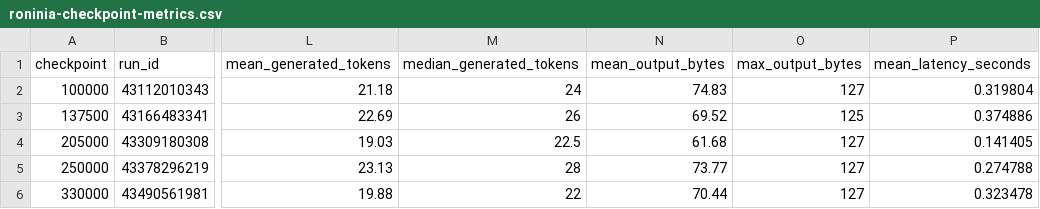
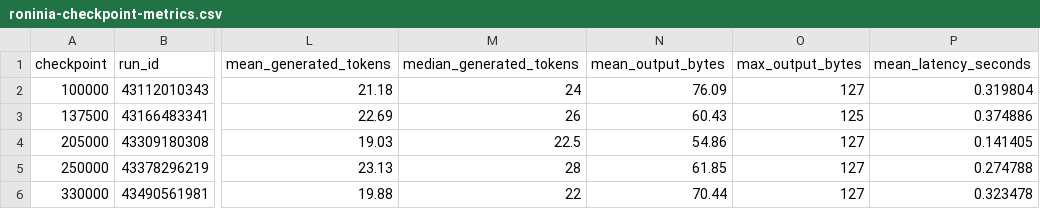
Before and after one commit to orbitalronin94/Papers, a CSV file: docs/tiny-models/roninia-checkpoint-metrics.csv, drawn as a sheet; only a part is shown, gaps mark what is left out; the diff names each change by its address in the sheet, - before the commit and + after, or states it on an @@ line.

Commit message:
Correct mean response-byte statistics

```diff
--- a/docs/tiny-models/roninia-checkpoint-metrics.csv
+++ b/docs/tiny-models/roninia-checkpoint-metrics.csv
-N2 (mean_output_bytes): 74.83
+N2 (mean_output_bytes): 76.09
-N3 (mean_output_bytes): 69.52
+N3 (mean_output_bytes): 60.43
-N4 (mean_output_bytes): 61.68
+N4 (mean_output_bytes): 54.86
-N5 (mean_output_bytes): 73.77
+N5 (mean_output_bytes): 61.85
```
